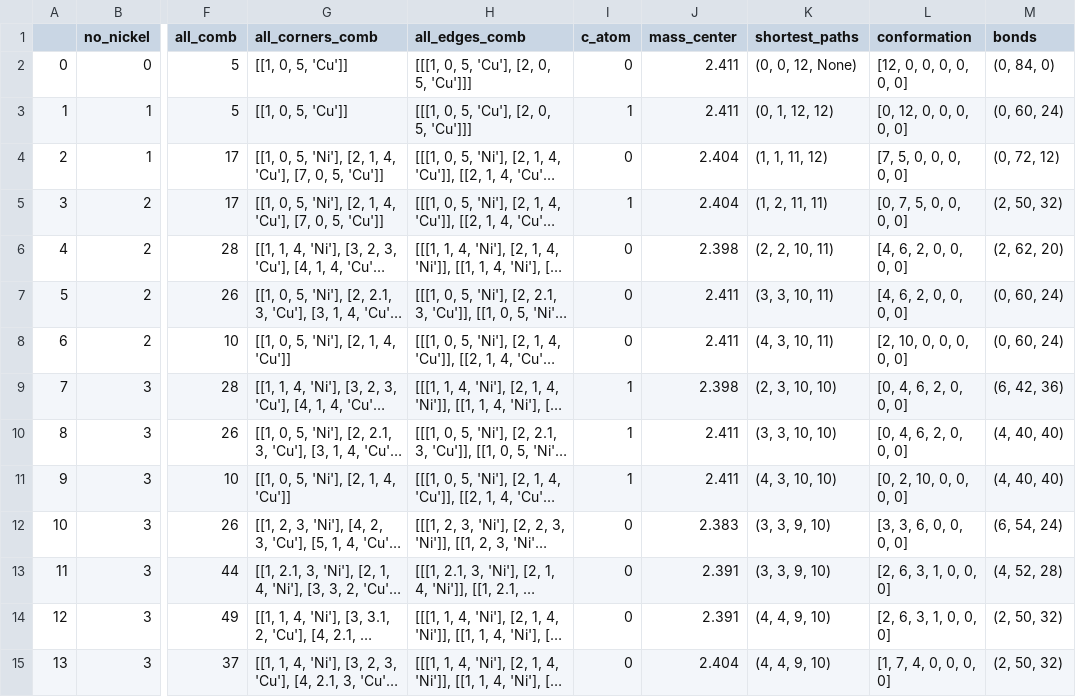
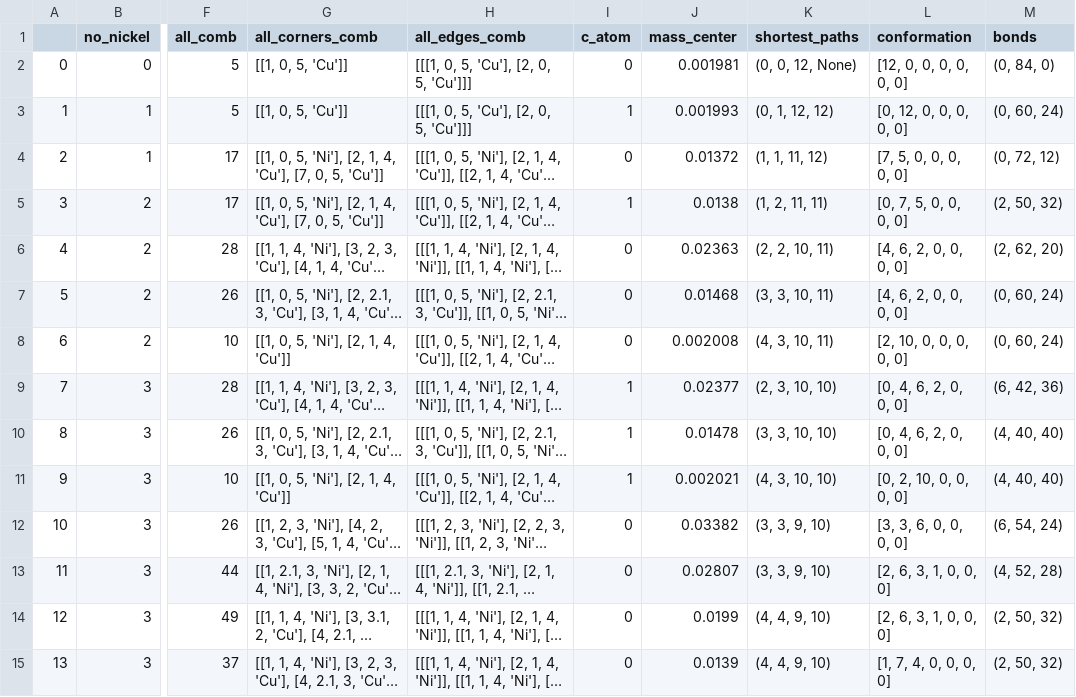
Before and after one commit to all2gos/PICle, a CSV file: all.csv, drawn as a sheet; only a part is shown, gaps mark what is left out; long unchanged cells end in …; the diff covers the shown part only; the diff names each change by its address in the sheet, - before the commit and + after, or states it on an @@ line.

```diff
--- a/all.csv
+++ b/all.csv
-J2 (mass_center): 2.411
+J2 (mass_center): 0.001981
-J3 (mass_center): 2.411
+J3 (mass_center): 0.001993
-J4 (mass_center): 2.404
+J4 (mass_center): 0.01372
-J5 (mass_center): 2.404
+J5 (mass_center): 0.0138
-J6 (mass_center): 2.398
+J6 (mass_center): 0.02363
-J7 (mass_center): 2.411
+J7 (mass_center): 0.01468
-J8 (mass_center): 2.411
+J8 (mass_center): 0.002008
-J9 (mass_center): 2.398
+J9 (mass_center): 0.02377
-J10 (mass_center): 2.411
+J10 (mass_center): 0.01478
-J11 (mass_center): 2.411
+J11 (mass_center): 0.002021
-J12 (mass_center): 2.383
+J12 (mass_center): 0.03382
-J13 (mass_center): 2.391
+J13 (mass_center): 0.02807
-J14 (mass_center): 2.391
+J14 (mass_center): 0.0199
-J15 (mass_center): 2.404
+J15 (mass_center): 0.0139
```
Also changed, not shown: 178 edited cells elsewhere in this file, 2 other files.
